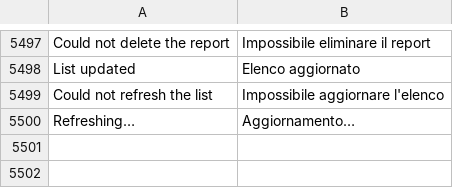
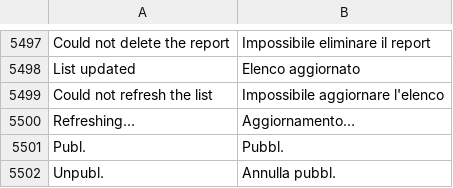
Before and after one commit to mrossi-os/lms, a CSV file: lms/translations/it.csv, drawn as a sheet; only a part is shown, gaps mark what is left out; the diff names each change by its address in the sheet, - before the commit and + after, or states it on an @@ line.

```diff
--- a/lms/translations/it.csv
+++ b/lms/translations/it.csv
+row 5501: Publ. | Pubbl.
+row 5502: Unpubl. | Annulla pubbl.
```
Also changed, not shown: 2 other files.
